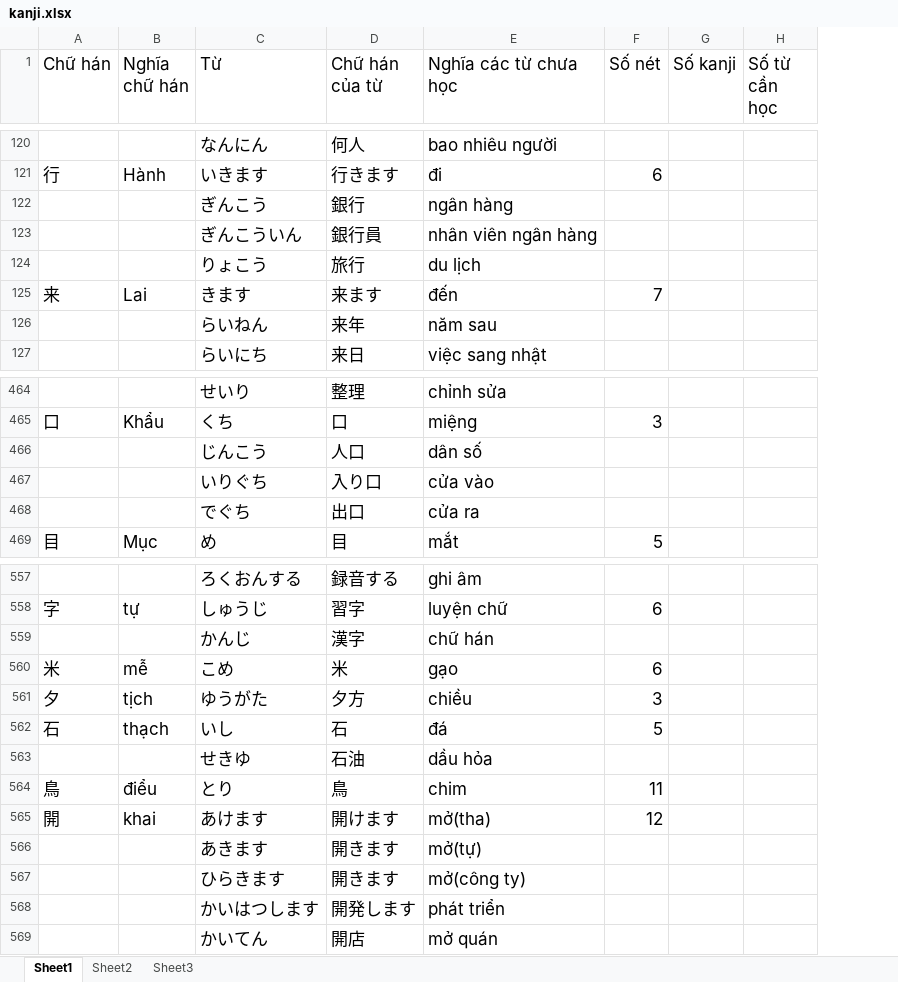
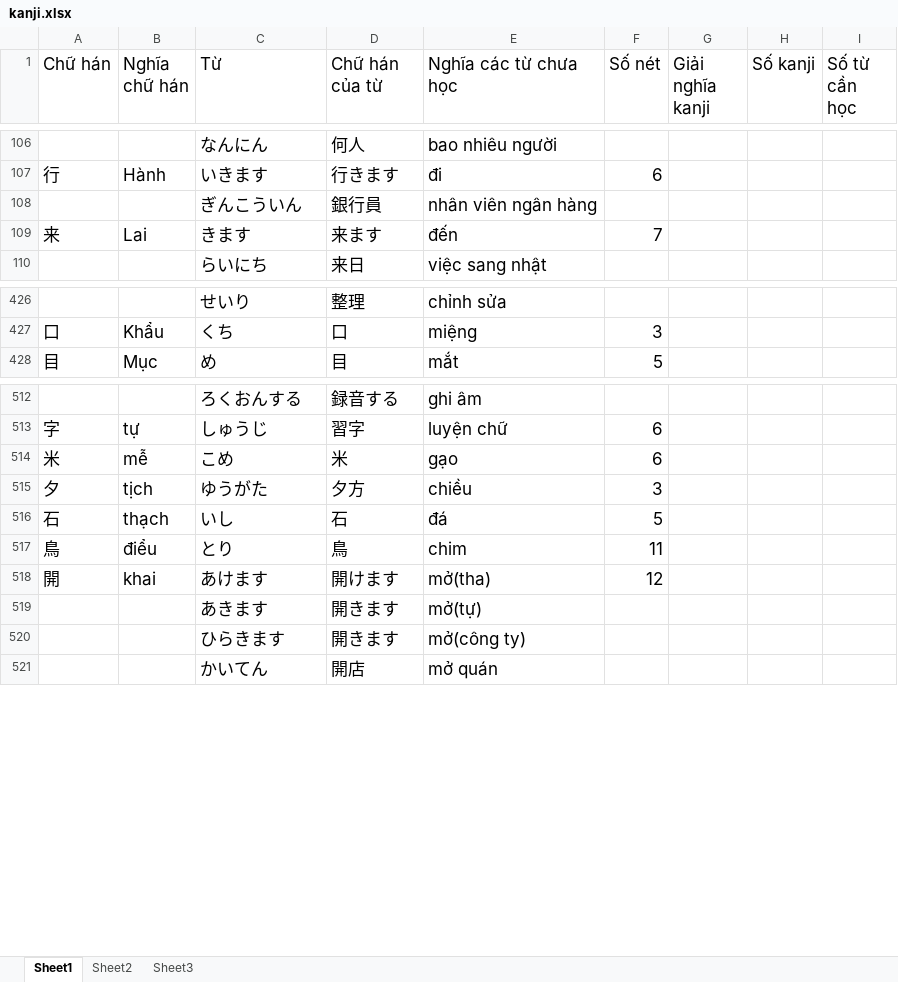
Before and after one commit to v2kt95/kanji_learning_Website, an Excel workbook: kanji.xlsx, sheet Sheet1, drawn as a sheet; only a part is shown, gaps mark what is left out; values as stored, in another font and other column widths than the file's, no borders; removed rows and columns are numbered as before the commit, all else as after; the diff covers the shown part only; the diff names each change by its address in the sheet, - before the commit and + after, or states it on an @@ line.

Commit message:
update explain field, edit kanji file

```diff
--- a/kanji.xlsx (sheet Sheet1)
+++ b/kanji.xlsx (sheet Sheet1)
+column G (Giải nghĩa kanji), empty
-row 122:  |  | ぎんこう | 銀行 | ngân hàng
-row 124:  |  | りょこう | 旅行 | du lịch
-row 126:  |  | らいねん | 来年 | năm sau
-row 466:  |  | じんこう | 人口 | dân số
-row 467:  |  | いりぐち | 入り口 | cửa vào
-row 468:  |  | でぐち | 出口 | cửa ra
-row 559:  |  | かんじ | 漢字 | chữ hán
-row 563:  |  | せきゆ | 石油 | dầu hỏa
-row 568:  |  | かいはつします | 開発します | phát triển
```
Also changed, not shown: 51 removed rows and 5 edited cells elsewhere in this sheet, formulas that keep their value, 6 other files.
